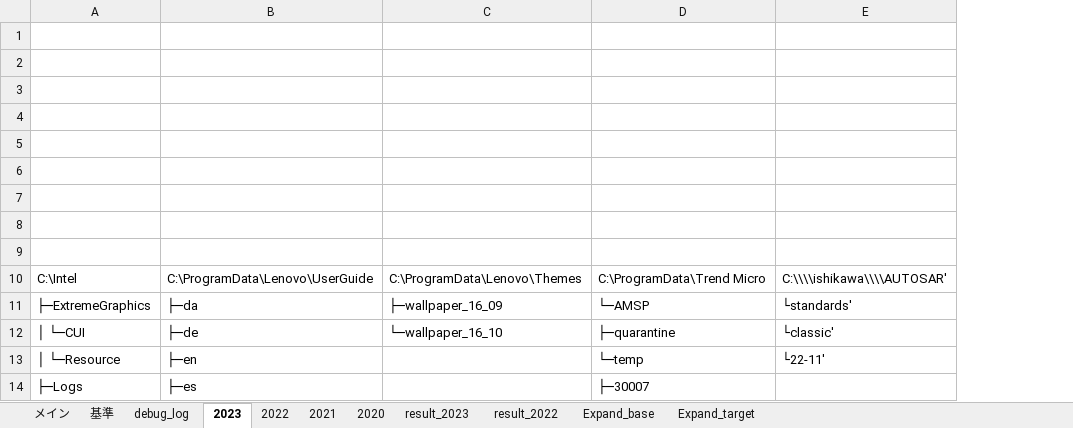
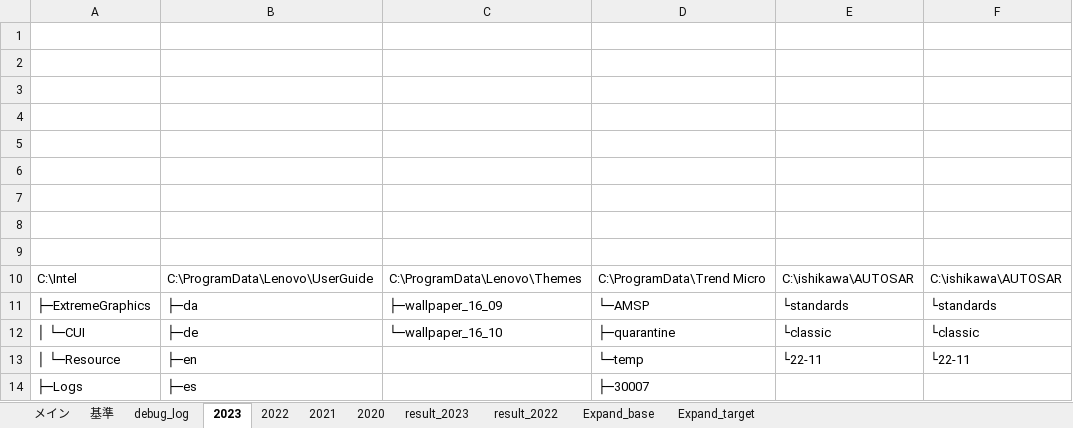
Before and after one commit to myprogram-ishi/DiskLedger, an Excel workbook: 検索_python.xlsm, sheet 2023, drawn as a sheet; only a part is shown; values as stored, in another font and other column widths than the file's, no borders; removed rows and columns are numbered as before the commit, all else as after; the diff names each change by its address in the sheet, - before the commit and + after, or states it on an @@ line.

```diff
--- a/検索_python.xlsm (sheet 2023)
+++ b/検索_python.xlsm (sheet 2023)
-column E, rows 10-13: C:\\\\ishikawa\\\\AUTOSAR' | └standards' | └classic' | └22-11'
+column E, rows 10-13: C:\ishikawa\AUTOSAR | └standards | └classic | └22-11
+column F, rows 10-13: C:\ishikawa\AUTOSAR | └standards | └classic | └22-11
```
Also changed, not shown: sheet Expand_base, sheet Expand_target, sheet debug_log, charts or pictures, 1 other file.
